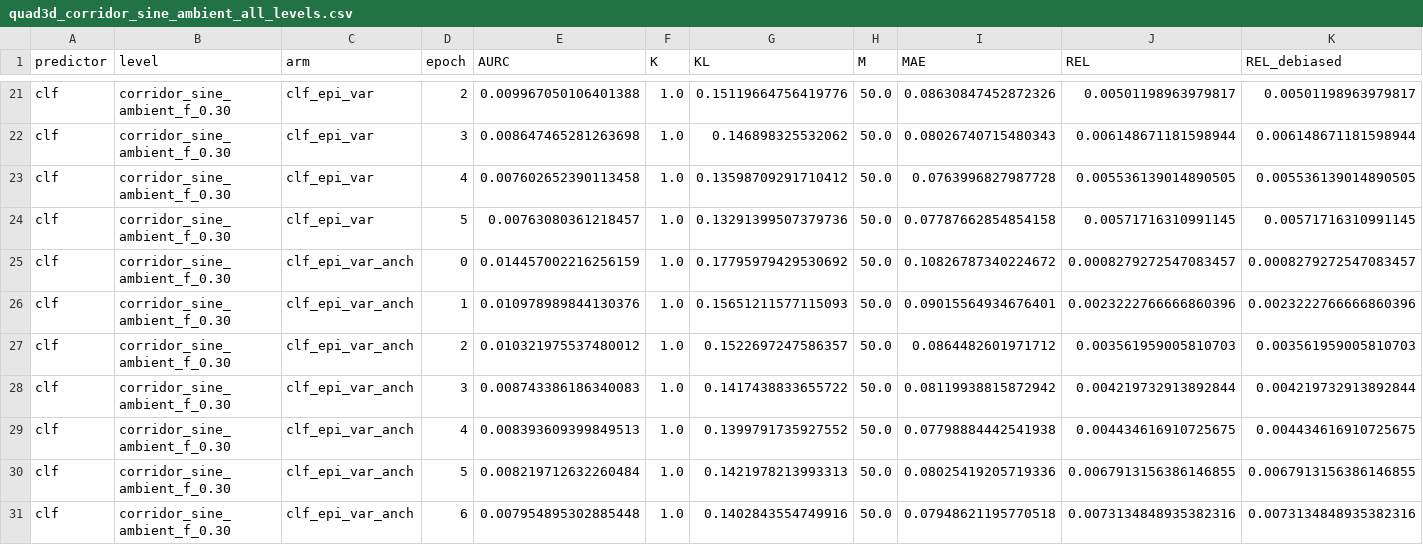
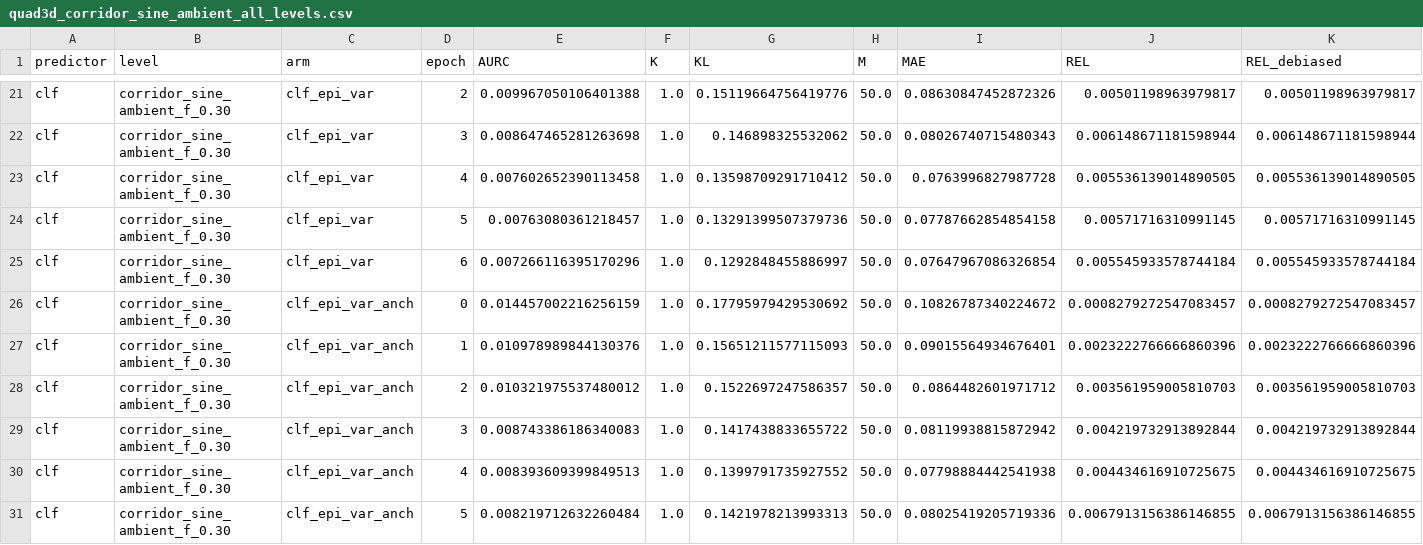
Before and after one commit to dhruvmetha/adaptive_roa, a CSV file: docs/experiments/stochastic/quadrotor3d/quad3d_corridor_sine_ambient_all_levels.csv, drawn as a sheet; only a part is shown, gaps mark what is left out; the shorter side is filled out with more unchanged rows; rows hold the shown columns only; the diff names each change by its address in the sheet, - before the commit and + after, or states it on an @@ line.

Commit message:
data(quad3d cs): cycle update — score, figures, standings

```diff
--- a/docs/experiments/stochastic/quadrotor3d/quad3d_corridor_sine_ambient_all_levels.csv
+++ b/docs/experiments/stochastic/quadrotor3d/quad3d_corridor_sine_ambient_all_levels.csv
+row 25: clf | corridor_sine_ambient_f_0.30 | clf_epi_var | 6 | 0.007266116395170296 | 1.0 | 0.1292848455886997 | 50.0 | 0.07647967086326854 | 0.005545933578744184 | 0.005545933578744184
```
Also changed, not shown: 1 other file.
